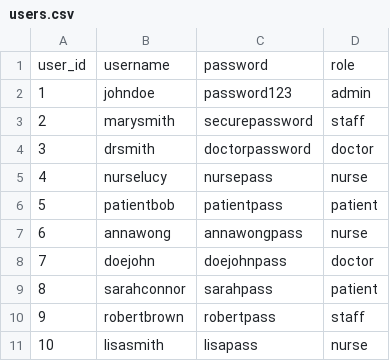
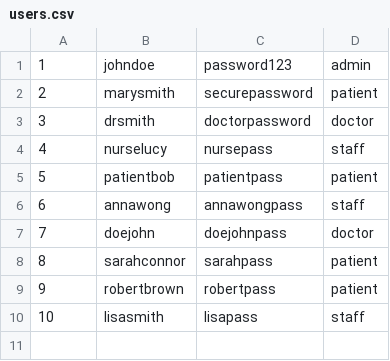
Before and after one commit to pranx29/Hospital-Management-System, a CSV file: data/users.csv, drawn as a sheet.

Commit message:
"Initial Implementation of Doctor and Staff"

```diff
--- a/data/users.csv
+++ b/data/users.csv
@@ -1,11 +1,10 @@
-user_id,username,password,role
 1,johndoe,password123,admin
-2,marysmith,securepassword,staff
+2,marysmith,securepassword,patient
 3,drsmith,doctorpassword,doctor
-4,nurselucy,nursepass,nurse
+4,nurselucy,nursepass,staff
 5,patientbob,patientpass,patient
-6,annawong,annawongpass,nurse
+6,annawong,annawongpass,staff
 7,doejohn,doejohnpass,doctor
 8,sarahconnor,sarahpass,patient
-9,robertbrown,robertpass,staff
-10,lisasmith,lisapass,nurse
+9,robertbrown,robertpass,patient
+10,lisasmith,lisapass,staff
```
Also changed, not shown: 14 other files.
